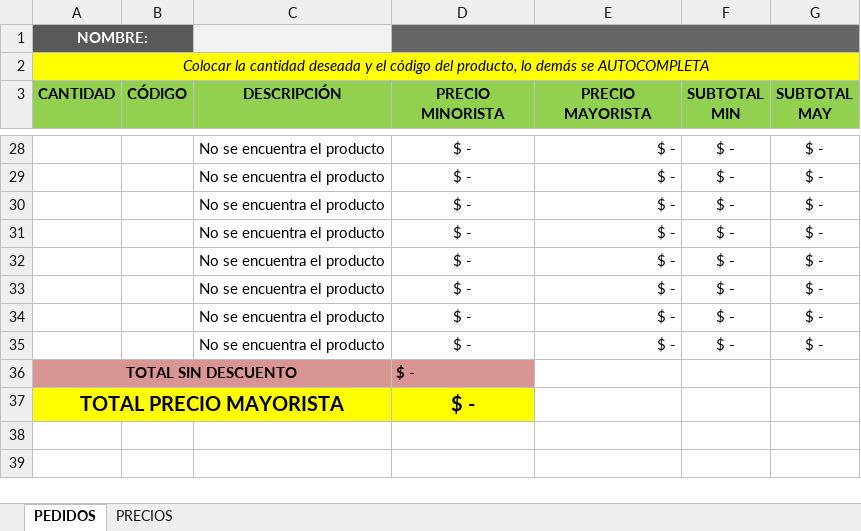
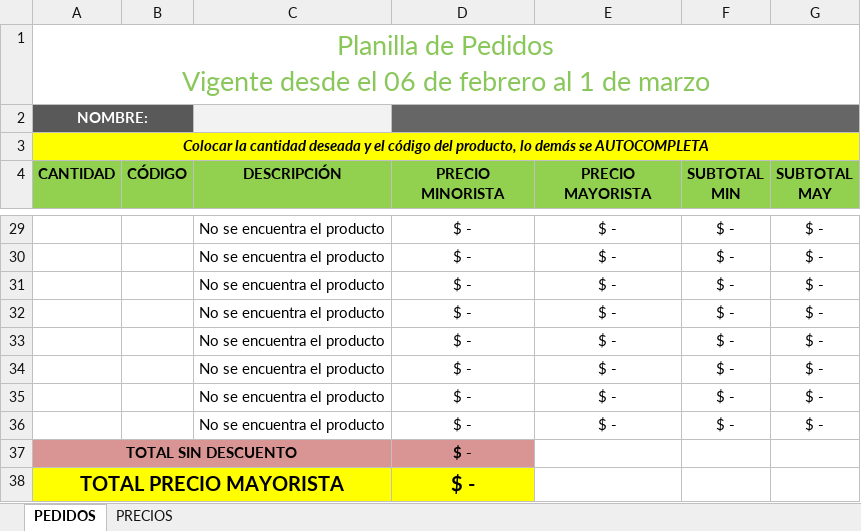
Before and after one commit to emmanuelmacias/bot-whatsapp-biogreen, an Excel workbook: archivos/PEDIDOS_BIOGREEN_2023.xlsx, sheet PEDIDOS, drawn as a sheet; only a part is shown, gaps mark what is left out; values as stored, in another font and other column widths than the file's, no borders; charts and pictures not drawn; addresses are those after the commit; ↵ is a line break in a cell; the diff covers the shown part only; the diff names each change by its address in the sheet, - before the commit and + after, or states it on an @@ line.

Commit message:
Se modifico el archivo de pedidos y se saco la palabra PEDIDOS

```diff
--- a/archivos/PEDIDOS_BIOGREEN_2023.xlsx (sheet PEDIDOS)
+++ b/archivos/PEDIDOS_BIOGREEN_2023.xlsx (sheet PEDIDOS)
+row 1: Planilla de Pedidos ↵ Vigente desde el 06 de febrero al 1 de marzo
-A3 bold: off
+A3 bold: on
-E29:E36 alignment: right
+E29:E36 alignment: center
-D37 alignment: left
+D37 alignment: center
```
Also changed, not shown: cell formats elsewhere in this sheet, sheet PRECIOS, 1 other file.
